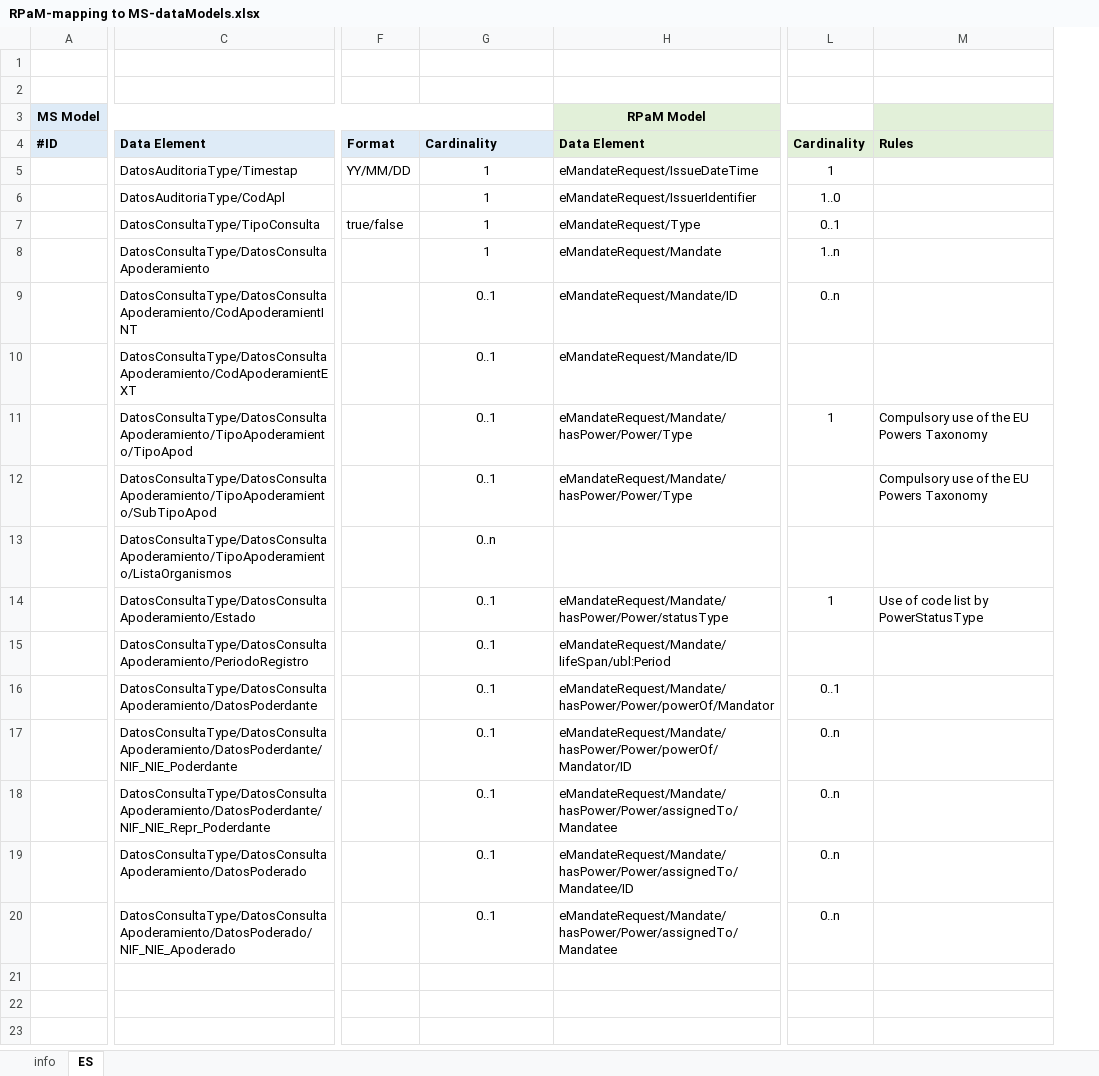
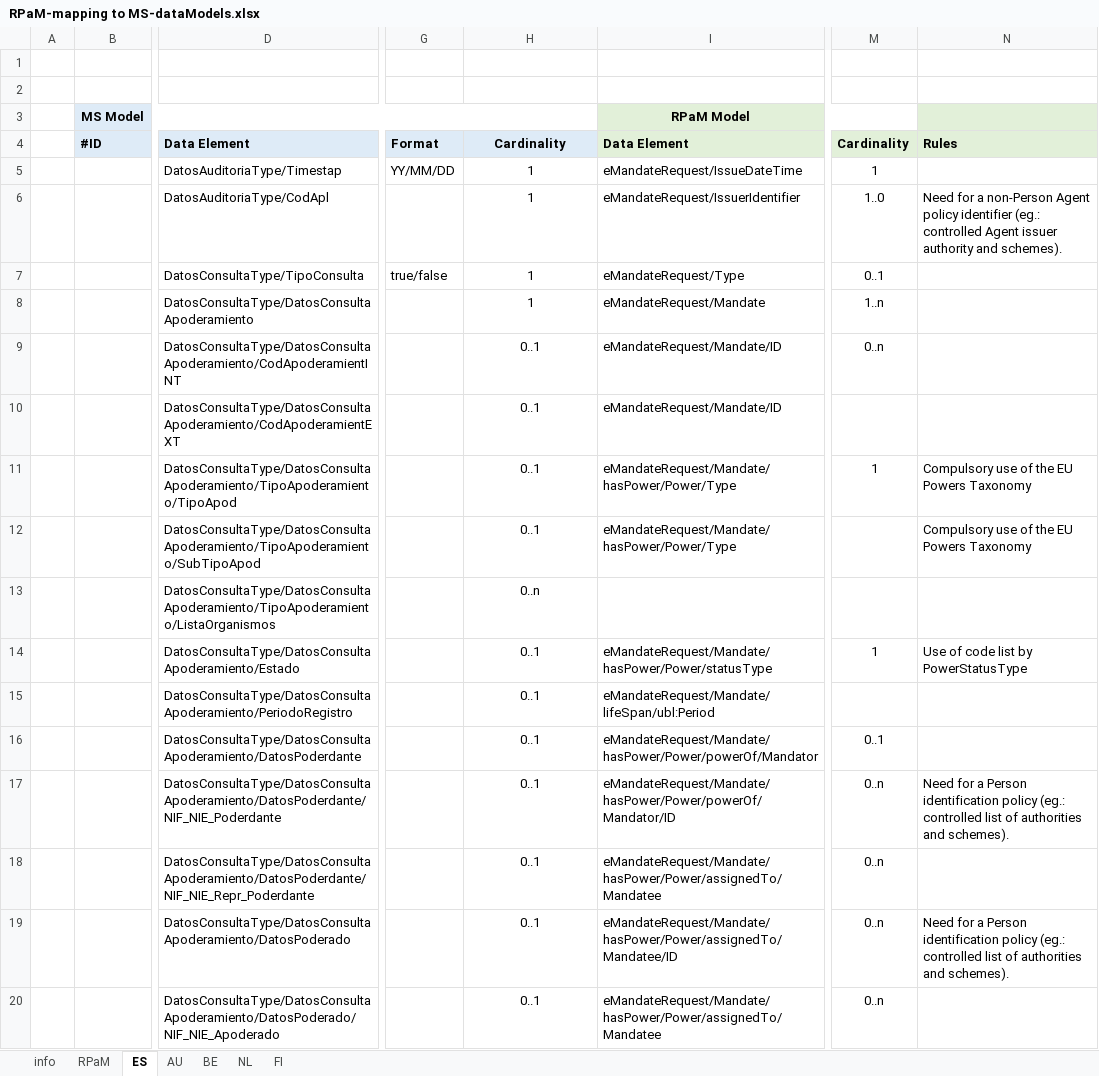
Before and after one commit to everis-rpam/RPaM-Ontology, an Excel workbook: 02-Vocabularies/RPaM/RPaM-mapping to MS-dataModels.xlsx, sheet ES, drawn as a sheet; only a part is shown, gaps mark what is left out; values as stored, in another font and other column widths than the file's, no borders; addresses are those after the commit; the diff names each change by its address in the sheet, - before the commit and + after, or states it on an @@ line.

```diff
--- a/02-Vocabularies/RPaM/RPaM-mapping to MS-dataModels.xlsx (sheet ES)
+++ b/02-Vocabularies/RPaM/RPaM-mapping to MS-dataModels.xlsx (sheet ES)
+sheet tab: RPaM
+sheet tab: AU
+sheet tab: BE
+sheet tab: NL
+sheet tab: FI
+column A, empty
-H4 alignment: left
+H4 alignment: center
-N6: (empty)
+N6: Need for a non-Person Agent policy identifier (eg.: controlled Agent issuer authority and schemes).
-N17: (empty)
+N17: Need for a Person identification policy (eg.: controlled list of authorities and schemes).
-N19: (empty)
+N19: Need for a Person identification policy (eg.: controlled list of authorities and schemes).
```
Also changed, not shown: 1 other file.
